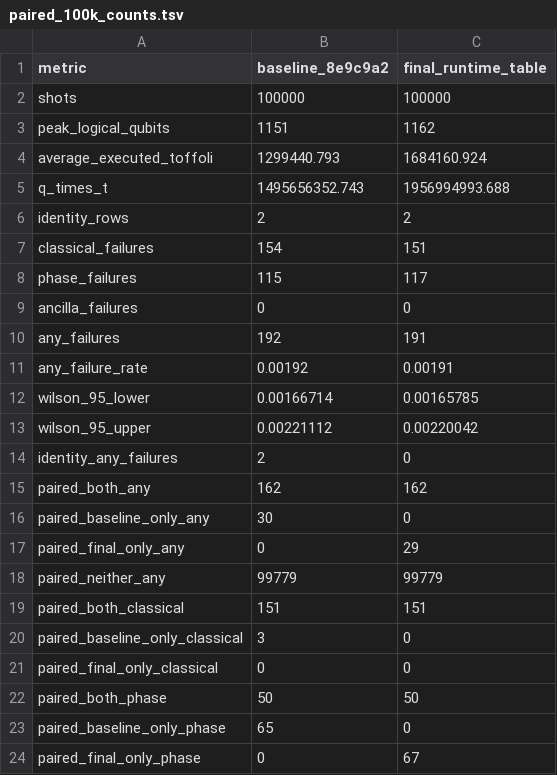
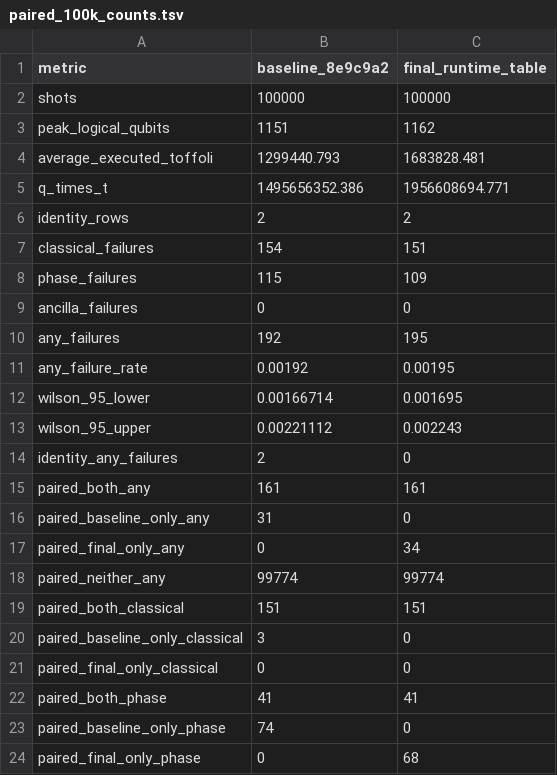
Before and after one commit to jieyilong/ecdsafail-supplemental-materials, a TSV file: circuit_details/windowed_QxT_track_circuit_8e9c9a2/paired_100k_counts.tsv, drawn as a sheet.

Commit message:
Update windowed 8e9c9a2 note for direct 3x table
Refresh the windowed-compatible 8e9c9a2 technical note and paired 100k results for the precomputed 3x runtime table design. The note now documents the 3-column ABI, Stage-3 direct lookup, final Q/T measurements, paired random-corpus error comparison, small-window checks, and the new implementation branch.

```diff
--- a/circuit_details/windowed_QxT_track_circuit_8e9c9a2/paired_100k_counts.tsv
+++ b/circuit_details/windowed_QxT_track_circuit_8e9c9a2/paired_100k_counts.tsv
@@ -3,17 +3,17 @@ shots	100000	100000
 peak_logical_qubits	1151	1162
-average_executed_toffoli	1299440.793	1684160.924
-q_times_t	1495656352.743	1956994993.688
+average_executed_toffoli	1299440.793	1683828.481
+q_times_t	1495656352.386	1956608694.771
 identity_rows	2	2
 classical_failures	154	151
-phase_failures	115	117
+phase_failures	115	109
 ancilla_failures	0	0
-any_failures	192	191
-any_failure_rate	0.00192	0.00191
-wilson_95_lower	0.00166714	0.00165785
-wilson_95_upper	0.00221112	0.00220042
+any_failures	192	195
+any_failure_rate	0.00192	0.00195
+wilson_95_lower	0.00166714	0.001695
+wilson_95_upper	0.00221112	0.002243
 identity_any_failures	2	0
-paired_both_any	162	162
-paired_baseline_only_any	30	0
-paired_final_only_any	0	29
-paired_neither_any	99779	99779
+paired_both_any	161	161
+paired_baseline_only_any	31	0
+paired_final_only_any	0	34
+paired_neither_any	99774	99774
 paired_both_classical	151	151
@@ -21,4 +21,4 @@ paired_baseline_only_classical	3	0
 paired_final_only_classical	0	0
-paired_both_phase	50	50
-paired_baseline_only_phase	65	0
-paired_final_only_phase	0	67
+paired_both_phase	41	41
+paired_baseline_only_phase	74	0
+paired_final_only_phase	0	68
```
Also changed, not shown: 2 other files.
